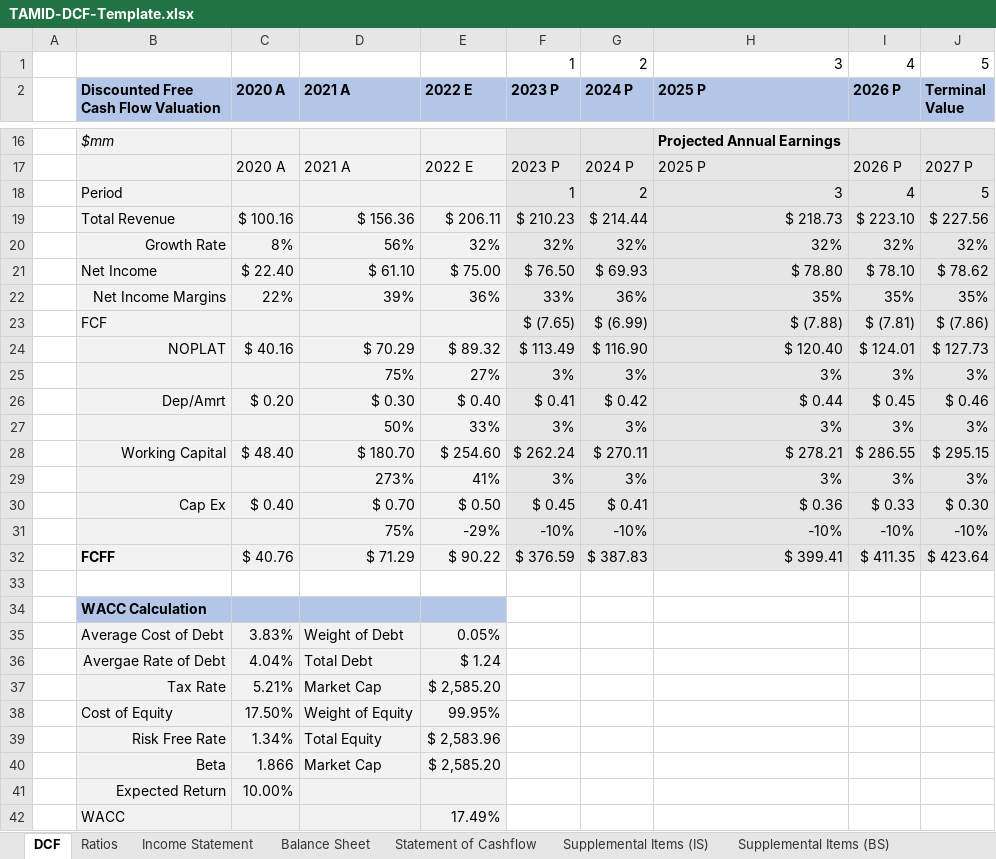
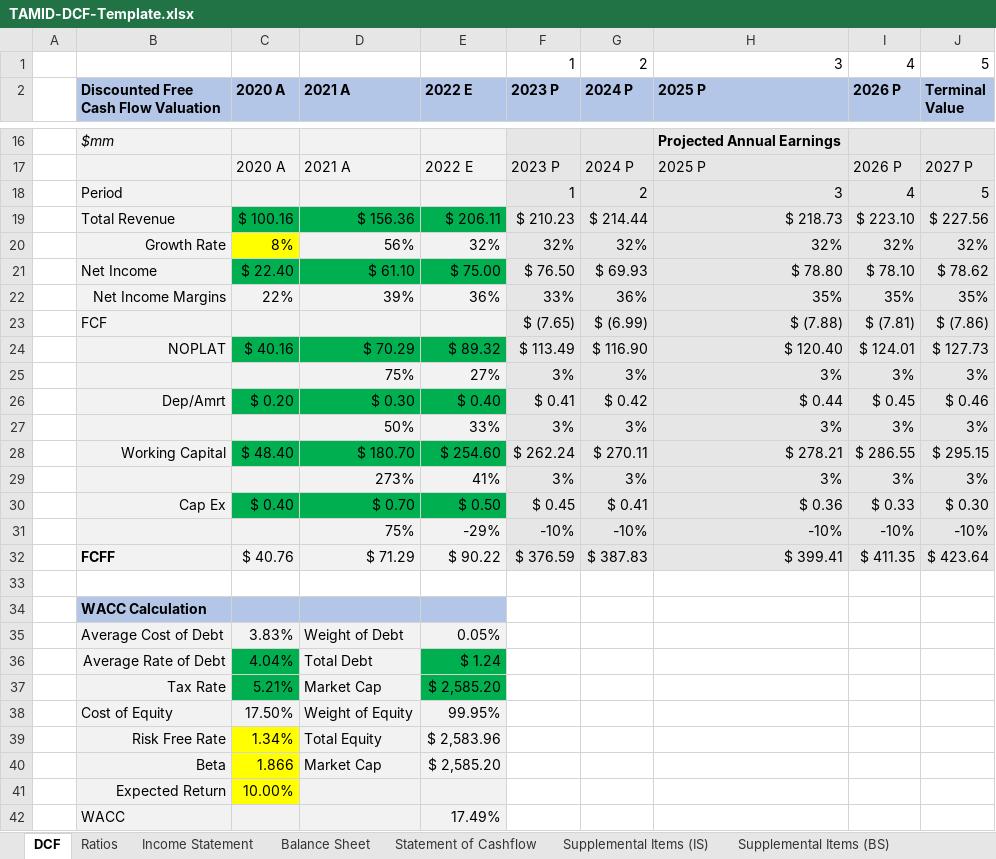
Before and after one commit to larry-lime/pyfinny, an Excel workbook: resources/TAMID-DCF-Template.xlsx, sheet DCF, drawn as a sheet; only a part is shown, gaps mark what is left out; values as stored, in another font and other column widths than the file's, no borders; charts and pictures not drawn; the diff covers the shown part only; the diff names each change by its address in the sheet, - before the commit and + after, or states it on an @@ line.

Commit message:
Updated excel files

```diff
--- a/resources/TAMID-DCF-Template.xlsx (sheet DCF)
+++ b/resources/TAMID-DCF-Template.xlsx (sheet DCF)
-C19:E19 fill: #F2F2F2
+C19:E19 fill: #00B050
-C20 fill: #F2F2F2
+C20 fill: #FFFF00
-C21:E21 fill: #F2F2F2
+C21:E21 fill: #00B050
-C24:E24 fill: #F2F2F2
+C24:E24 fill: #00B050
-C26:E26 fill: #F2F2F2
+C26:E26 fill: #00B050
-C28:E28 fill: #F2F2F2
+C28:E28 fill: #00B050
-C30:E30 fill: #F2F2F2
+C30:E30 fill: #00B050
-B36: Avergae Rate of Debt
+B36: Average Rate of Debt
-C36:C37 fill: #F2F2F2
+C36:C37 fill: #00B050
-E36:E37 fill: #F2F2F2
+E36:E37 fill: #00B050
-C39:C41 fill: #F2F2F2
+C39:C41 fill: #FFFF00
```
Also changed, not shown: cell formats elsewhere in this sheet, charts or pictures, resources/Comparable-Company-Analysis-Template.xlsx, resources/TAMID-Comparable-Analysis-Template.xlsx, 2 other files.
